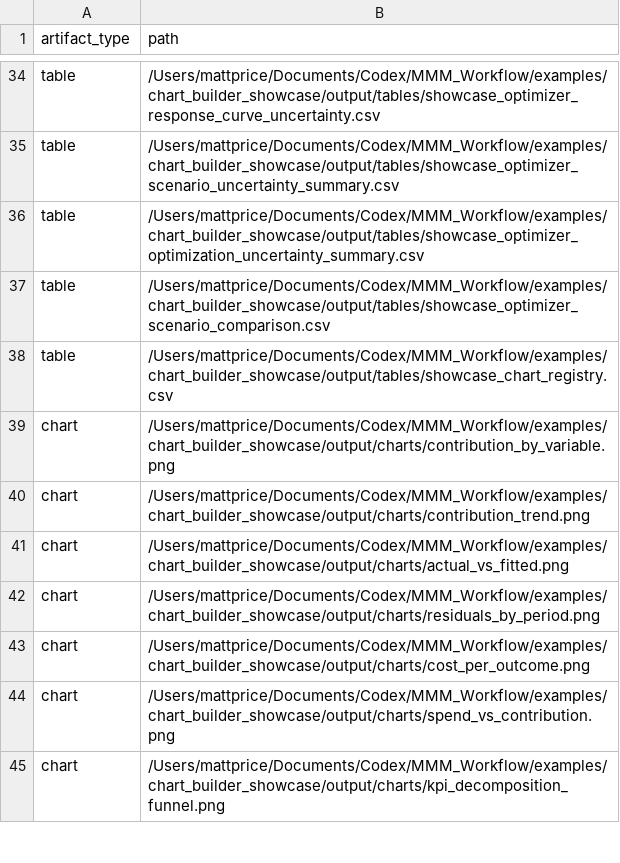
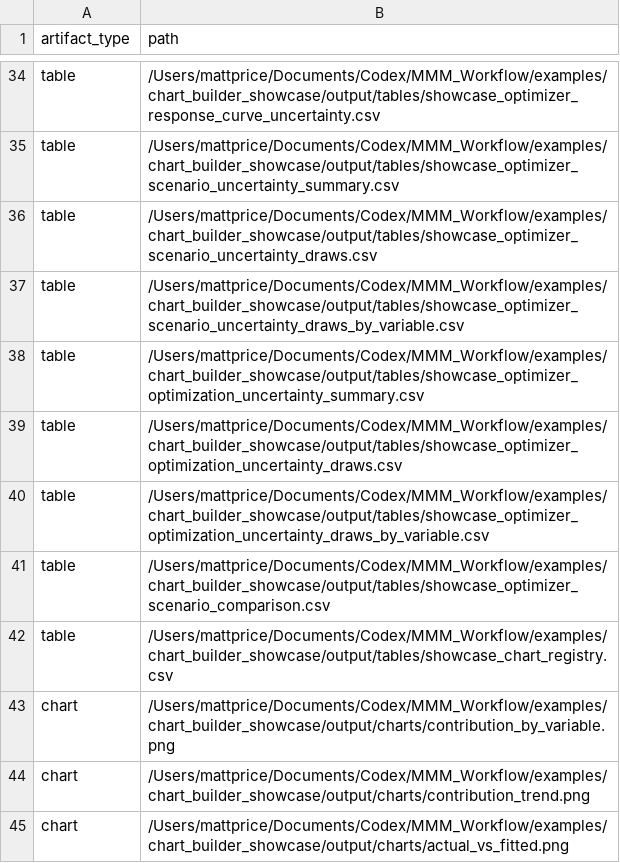
Before and after one commit to MattPrice7/MMM-Workflow, a CSV file: examples/chart_builder_showcase/output/showcase_report_index.csv, drawn as a sheet; only a part is shown, gaps mark what is left out; the shorter side is filled out with more unchanged rows.

```diff
--- a/examples/chart_builder_showcase/output/showcase_report_index.csv
+++ b/examples/chart_builder_showcase/output/showcase_report_index.csv
@@ -35,3 +35,7 @@ table,/Users/mattprice/Documents/Codex/MMM_Workflow/examples/chart_builder_showc
 table,/Users/mattprice/Documents/Codex/MMM_Workflow/examples/chart_builder_showcase/output/tables/showcase_optimizer_scenario_uncertainty_summary.csv
+table,/Users/mattprice/Documents/Codex/MMM_Workflow/examples/chart_builder_showcase/output/tables/showcase_optimizer_scenario_uncertainty_draws.csv
+table,/Users/mattprice/Documents/Codex/MMM_Workflow/examples/chart_builder_showcase/output/tables/showcase_optimizer_scenario_uncertainty_draws_by_variable.csv
 table,/Users/mattprice/Documents/Codex/MMM_Workflow/examples/chart_builder_showcase/output/tables/showcase_optimizer_optimization_uncertainty_summary.csv
+table,/Users/mattprice/Documents/Codex/MMM_Workflow/examples/chart_builder_showcase/output/tables/showcase_optimizer_optimization_uncertainty_draws.csv
+table,/Users/mattprice/Documents/Codex/MMM_Workflow/examples/chart_builder_showcase/output/tables/showcase_optimizer_optimization_uncertainty_draws_by_variable.csv
 table,/Users/mattprice/Documents/Codex/MMM_Workflow/examples/chart_builder_showcase/output/tables/showcase_optimizer_scenario_comparison.csv
```
Also changed, not shown: examples/chart_builder_showcase/output/tables/showcase_executive_summary.csv, 9 other files.
